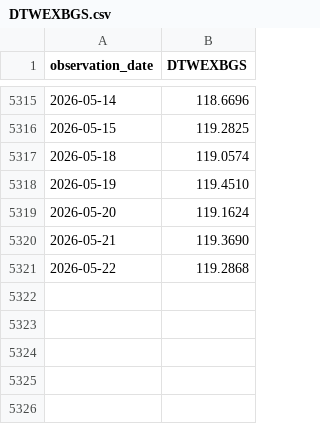
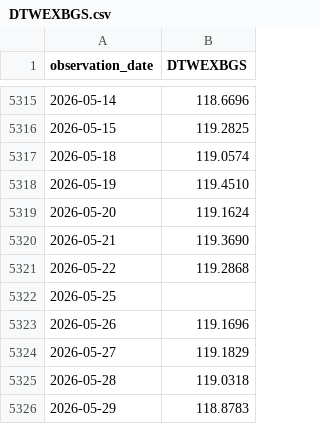
Before and after one commit to market-cycle-dashboard/capital-cycle-dashboard, a CSV file: data/liquidity/DTWEXBGS.csv, drawn as a sheet; only a part is shown, gaps mark what is left out; the diff names each change by its address in the sheet, - before the commit and + after, or states it on an @@ line.

```diff
--- a/data/liquidity/DTWEXBGS.csv
+++ b/data/liquidity/DTWEXBGS.csv
+row 5322: 2026-05-25
+row 5323: 2026-05-26 | 119.1696
+row 5324: 2026-05-27 | 119.1829
+row 5325: 2026-05-28 | 119.0318
+row 5326: 2026-05-29 | 118.8783
```
Also changed, not shown: data/liquidity/IORB.csv, data/liquidity/RRPONTSYD.csv, 2 other files.
